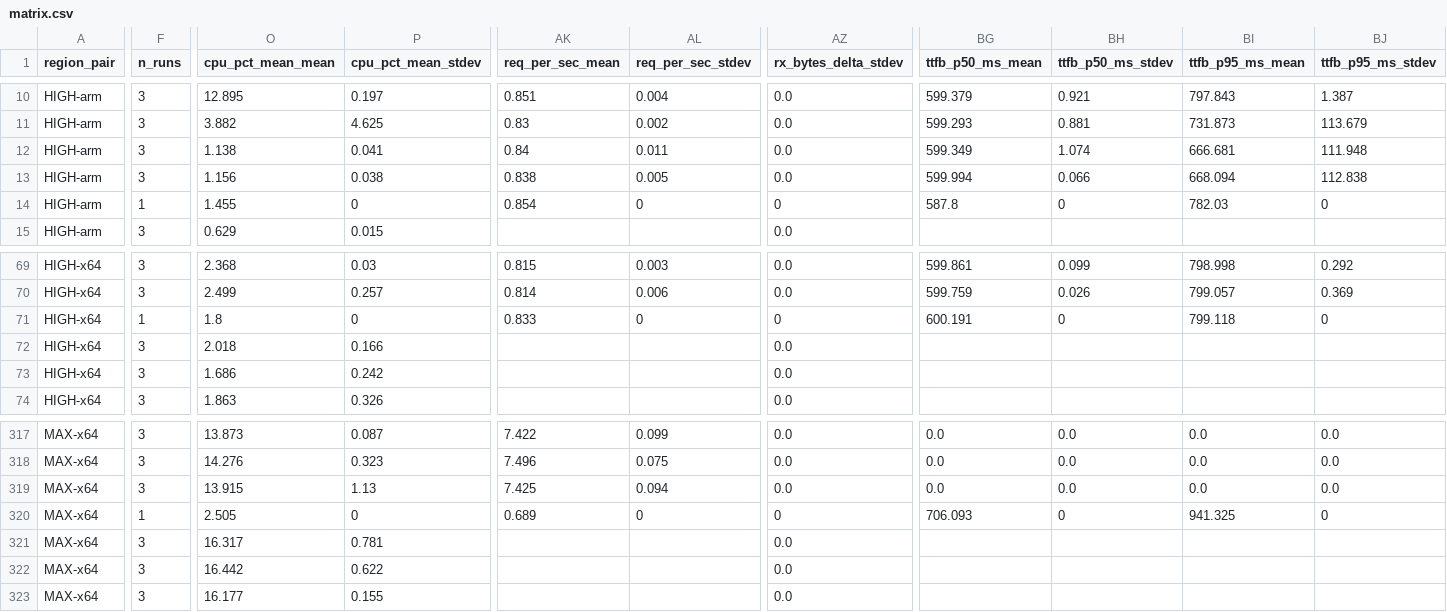
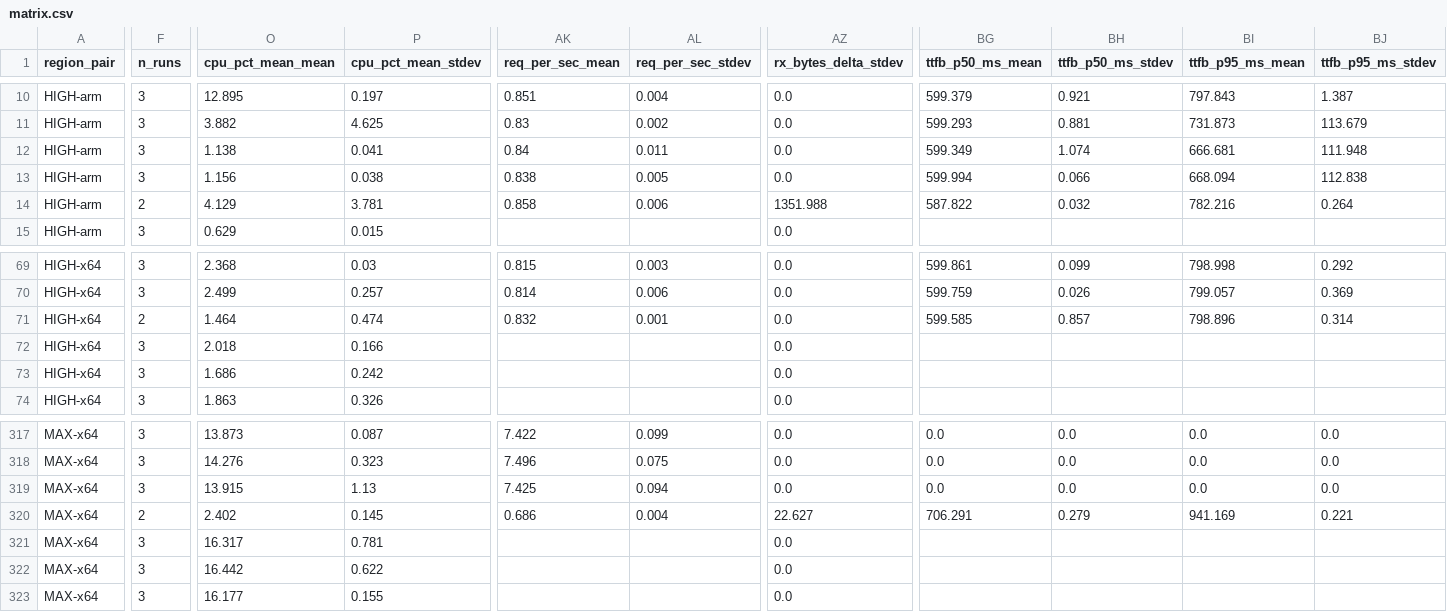
Before and after one commit to secwest/WGTCP, a CSV file: perf-test/results/baseline-1.0.0-p2p/matrix.csv, drawn as a sheet; only a part is shown, gaps mark what is left out; removed rows and columns are numbered as before the commit, all else as after; rows hold the shown columns only; the diff covers the shown part only; the diff names each change by its address in the sheet, - before the commit and + after, or states it on an @@ line.

```diff
--- a/perf-test/results/baseline-1.0.0-p2p/matrix.csv
+++ b/perf-test/results/baseline-1.0.0-p2p/matrix.csv
-F14 (n_runs): 1
+F14 (n_runs): 2
-O14 (cpu_pct_mean_mean): 1.455
+O14 (cpu_pct_mean_mean): 4.129
-P14 (cpu_pct_mean_stdev): 0
+P14 (cpu_pct_mean_stdev): 3.781
-AK14 (req_per_sec_mean): 0.854
+AK14 (req_per_sec_mean): 0.858
-AL14 (req_per_sec_stdev): 0
+AL14 (req_per_sec_stdev): 0.006
-AZ14 (rx_bytes_delta_stdev): 0
+AZ14 (rx_bytes_delta_stdev): 1351.988
-BG14 (ttfb_p50_ms_mean): 587.8
+BG14 (ttfb_p50_ms_mean): 587.822
-BH14 (ttfb_p50_ms_stdev): 0
+BH14 (ttfb_p50_ms_stdev): 0.032
-BI14 (ttfb_p95_ms_mean): 782.03
+BI14 (ttfb_p95_ms_mean): 782.216
-BJ14 (ttfb_p95_ms_stdev): 0
+BJ14 (ttfb_p95_ms_stdev): 0.264
-F71 (n_runs): 1
+F71 (n_runs): 2
-O71 (cpu_pct_mean_mean): 1.8
+O71 (cpu_pct_mean_mean): 1.464
-P71 (cpu_pct_mean_stdev): 0
+P71 (cpu_pct_mean_stdev): 0.474
-AK71 (req_per_sec_mean): 0.833
+AK71 (req_per_sec_mean): 0.832
-AL71 (req_per_sec_stdev): 0
+AL71 (req_per_sec_stdev): 0.001
-AZ71 (rx_bytes_delta_stdev): 0
+AZ71 (rx_bytes_delta_stdev): 0.0
-BG71 (ttfb_p50_ms_mean): 600.191
+BG71 (ttfb_p50_ms_mean): 599.585
-BH71 (ttfb_p50_ms_stdev): 0
+BH71 (ttfb_p50_ms_stdev): 0.857
-BI71 (ttfb_p95_ms_mean): 799.118
+BI71 (ttfb_p95_ms_mean): 798.896
-BJ71 (ttfb_p95_ms_stdev): 0
+BJ71 (ttfb_p95_ms_stdev): 0.314
-row 320: MAX-x64 | 1 | 2.505 | 0 | 0.689 | 0 | 0 | 706.093 | 0 | 941.325 | 0
+row 320: MAX-x64 | 2 | 2.402 | 0.145 | 0.686 | 0.004 | 22.627 | 706.291 | 0.279 | 941.169 | 0.221
```
Also changed, not shown: 7 edited cells elsewhere in this file, 1 other file.
